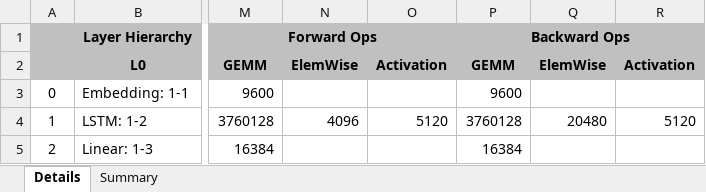
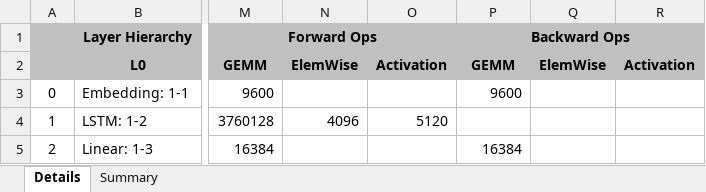
Before and after one commit to zuchunshan/NNparser, an Excel workbook: outputs/torch/lstm.xlsx, sheet Details, drawn as a sheet; only a part is shown, gaps mark what is left out; values as stored, in another font and other column widths than the file's, no borders; conditional formats not drawn; the diff names each change by its address in the sheet, - before the commit and + after, or states it on an @@ line.

```diff
--- a/outputs/torch/lstm.xlsx (sheet Details)
+++ b/outputs/torch/lstm.xlsx (sheet Details)
-P4: 3760128
+P4: (empty)
-Q4: 20480
+Q4: (empty)
-R4: 5120
+R4: (empty)
```
Also changed, not shown: sheet Summary, outputs/torch/gru.xlsx, outputs/torch/mnasnet1_0.xlsx, 12 other files.
